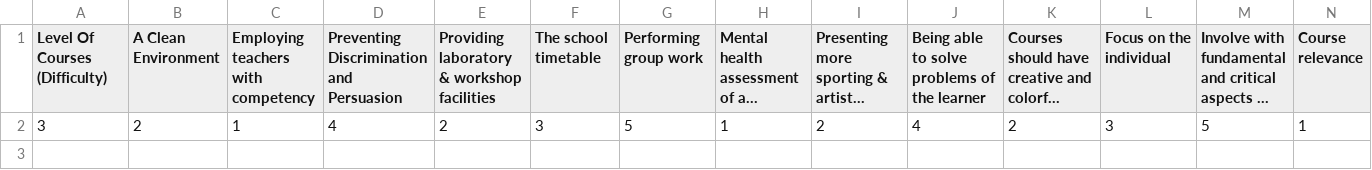
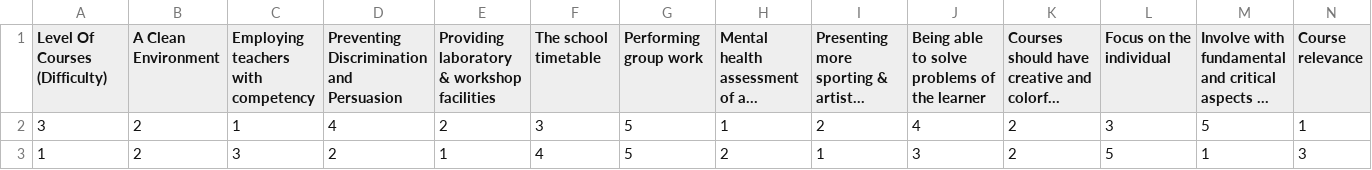
Before and after one commit to MindMantraSIH/paathshaala, a CSV file: data.csv, drawn as a sheet; only a part is shown; long unchanged cells end in …; rows hold the shown columns only; the diff names each change by its address in the sheet, - before the commit and + after, or states it on an @@ line.

```diff
--- a/data.csv
+++ b/data.csv
+row 3: 1 | 2 | 3 | 2 | 1 | 4 | 5 | 2 | 1 | 3 | 2 | 5 | 1 | 3
```
Also changed, not shown: 9 other files.
